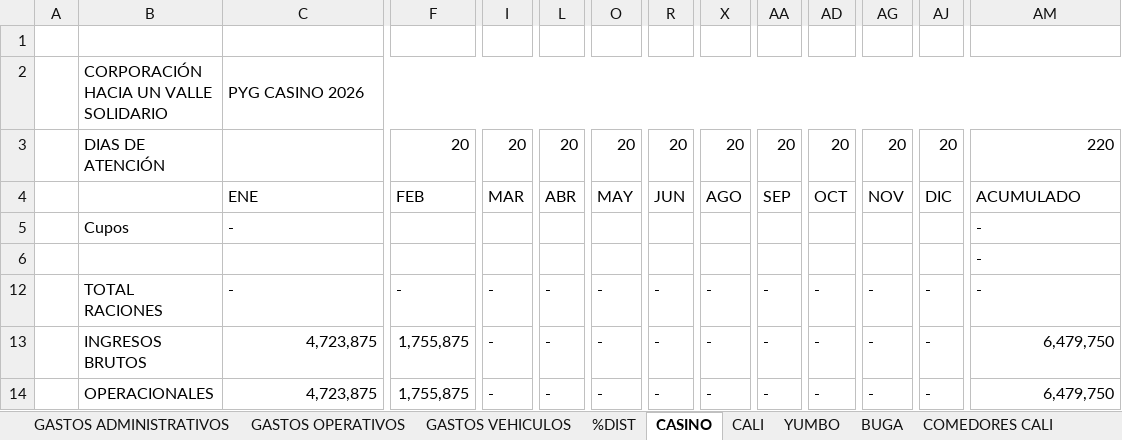
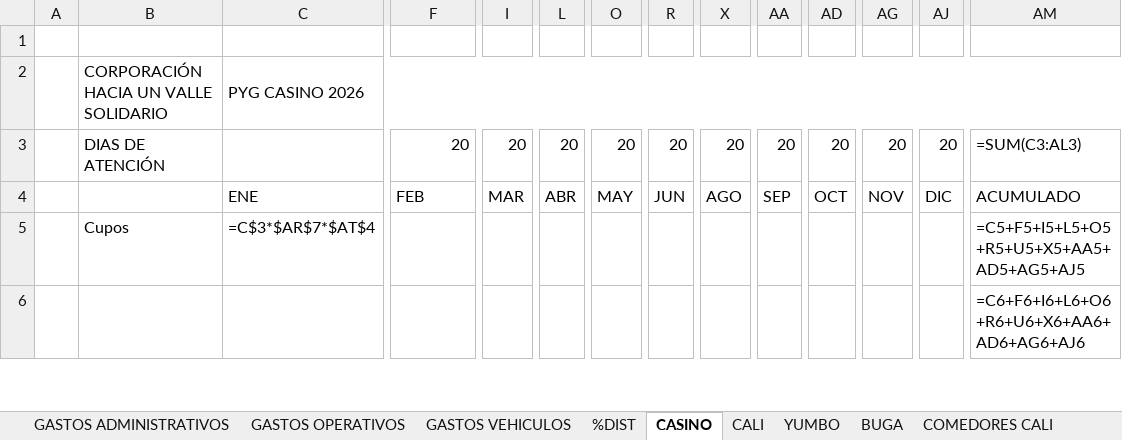
Before and after one commit to erpplaneacion-eng/adriana, an Excel workbook: INFORME REAL_2026 - FORMATO VERSION ORIGINAL.xlsx, sheet CASINO, drawn as a sheet; only a part is shown, gaps mark what is left out; values as stored, in another font and other column widths than the file's, no cell formats; formulas without a stored value are shown as written; removed rows and columns are numbered as before the commit, all else as after; rows hold the shown columns only; the diff covers the shown part only; the diff names each change by its address in the sheet, - before the commit and + after, or states it on an @@ line.

```diff
--- a/INFORME REAL_2026 - FORMATO VERSION ORIGINAL.xlsx (sheet CASINO)
+++ b/INFORME REAL_2026 - FORMATO VERSION ORIGINAL.xlsx (sheet CASINO)
-AM3: 220
+AM3: =SUM(C3:AL3)
-C5: -
+C5: =C$3*$AR$7*$AT$4
-AM5: -
+AM5: =C5+F5+I5+L5+O5+R5+U5+X5+AA5+AD5+AG5+AJ5
-AM6: -
+AM6: =C6+F6+I6+L6+O6+R6+U6+X6+AA6+AD6+AG6+AJ6
-row 12:  | TOTAL RACIONES | - | - | - | - | - | - | - | - | - | - | - | -
-row 13:  | INGRESOS BRUTOS | 4,723,875 | 1,755,875 | - | - | - | - | - | - | - | - | - | 6,479,750
-row 14:  | OPERACIONALES | 4,723,875 | 1,755,875 | - | - | - | - | - | - | - | - | - | 6,479,750
```
Also changed, not shown: 76 added rows, 73 removed rows and 27 edited cells elsewhere in this sheet, sheet PYG TOTAL, sheet CALI, sheet COMEDORES CALI, sheet COMEDORES PALMIRA, sheet BUGA, sheet %DIST, 6 more sheets, cell formats, formulas that keep their value, hidden cells, 3 other files.
